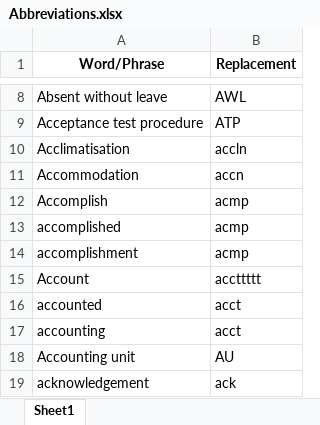
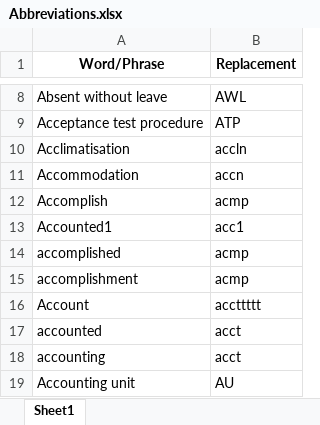
Before and after one commit to digitalaceadmn/AbbreviationManagerAddin, an Excel workbook: Abbreviations.xlsx, sheet Sheet1, drawn as a sheet; only a part is shown, gaps mark what is left out; the shorter side is filled out with more unchanged rows; values as stored, in another font and other column widths than the file's, no borders; the diff covers the shown part only; the diff names each change by its address in the sheet, - before the commit and + after, or states it on an @@ line.

```diff
--- a/Abbreviations.xlsx (sheet Sheet1)
+++ b/Abbreviations.xlsx (sheet Sheet1)
+row 13: Accounted1 | acc1
```
Also changed, not shown: 100 added rows elsewhere in this sheet, 11 other files.
